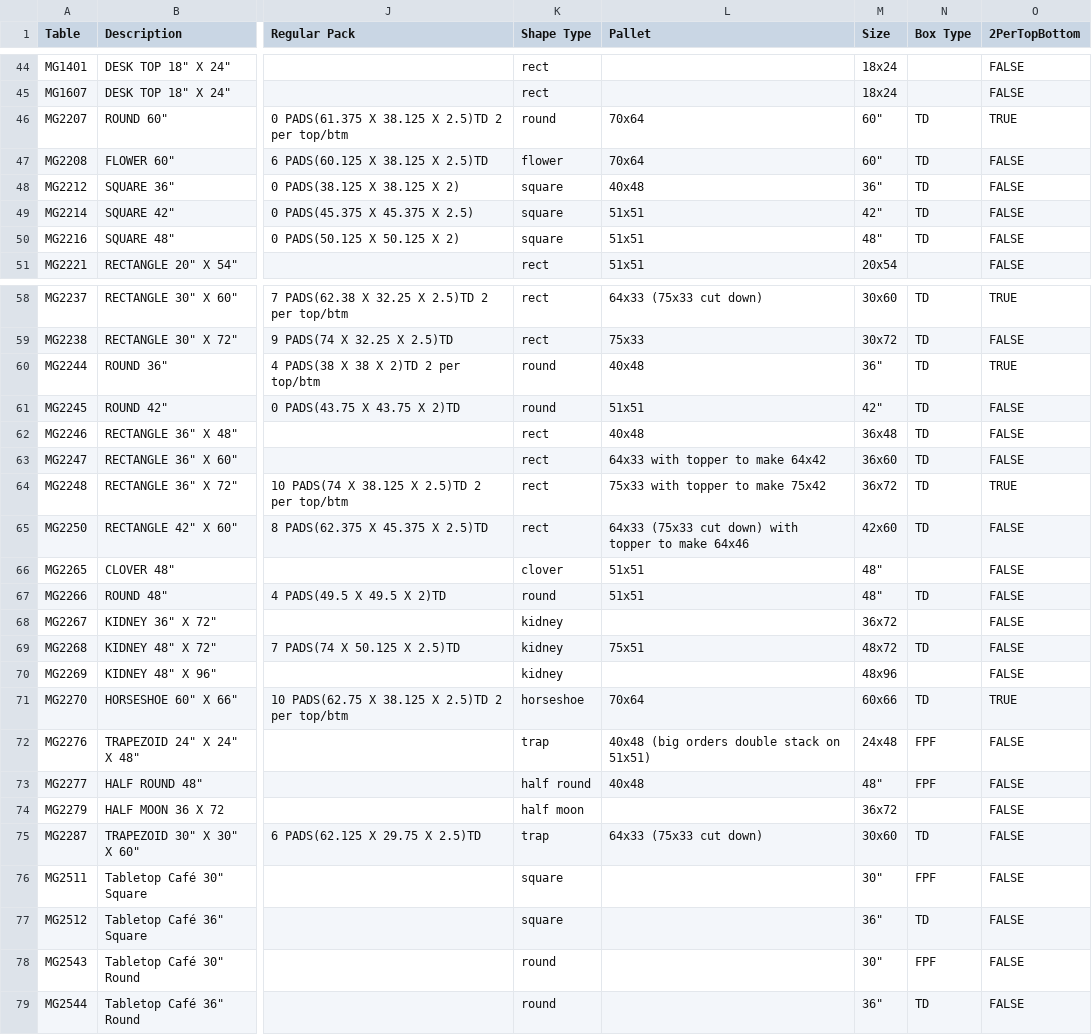
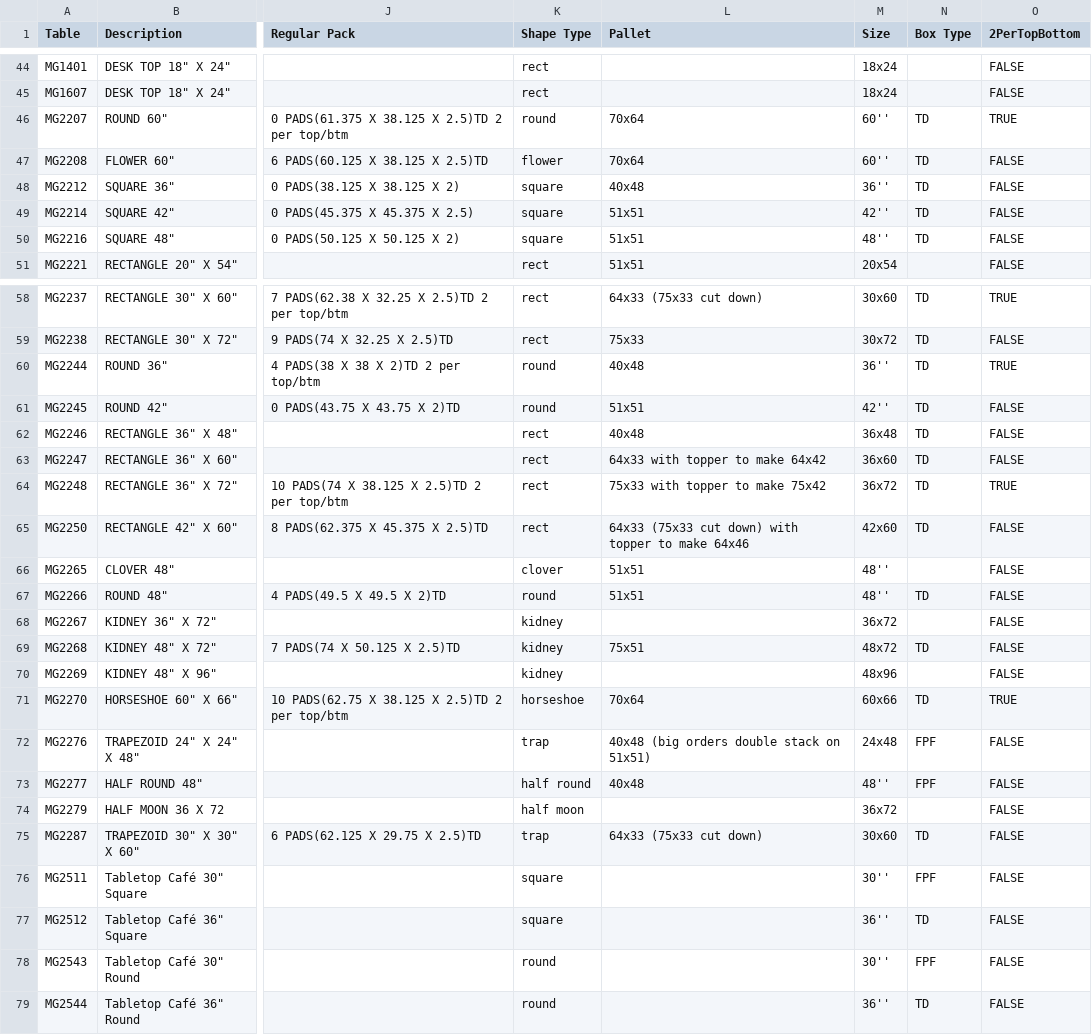
Before and after one commit to sg-p4x347/Efficient-Automatic-Traveler-System, a CSV file: Efficient Automatic Traveler System/bin/Debug/Table Reference.csv, drawn as a sheet; only a part is shown, gaps mark what is left out; the diff covers the shown part only; the diff names each change by its address in the sheet, - before the commit and + after, or states it on an @@ line.

```diff
--- a/Efficient Automatic Traveler System/bin/Debug/Table Reference.csv
+++ b/Efficient Automatic Traveler System/bin/Debug/Table Reference.csv
-M46:M47 (Size): 60"
+M46:M47 (Size): 60''
-M48 (Size): 36"
+M48 (Size): 36''
-M49 (Size): 42"
+M49 (Size): 42''
-M50 (Size): 48"
+M50 (Size): 48''
-M60 (Size): 36"
+M60 (Size): 36''
-M61 (Size): 42"
+M61 (Size): 42''
-M66:M67 (Size): 48"
+M66:M67 (Size): 48''
-M73 (Size): 48"
+M73 (Size): 48''
-M76 (Size): 30"
+M76 (Size): 30''
-M77 (Size): 36"
+M77 (Size): 36''
-M78 (Size): 30"
+M78 (Size): 30''
-M79 (Size): 36"
+M79 (Size): 36''
```
Also changed, not shown: 5 edited cells elsewhere in this file, Efficient Automatic Traveler System/bin/Debug/EATS Client/scrap.csv, 14 other files.
